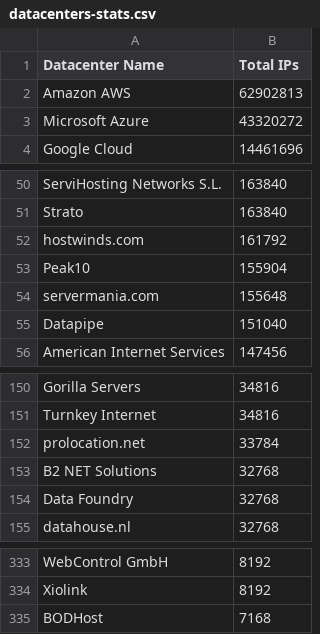
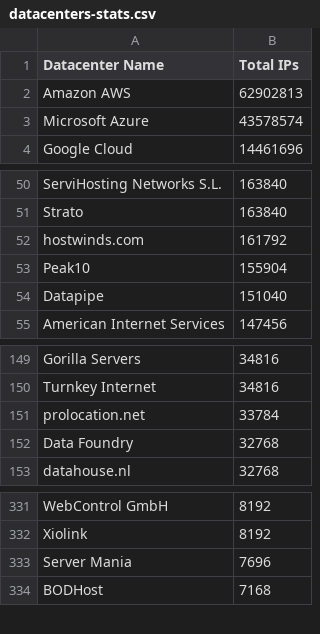
Before and after one commit to growlfm/ipcat, a CSV file: datacenters-stats.csv, drawn as a sheet; only a part is shown, gaps mark what is left out.

```diff
--- a/datacenters-stats.csv
+++ b/datacenters-stats.csv
@@ -2,3 +2,3 @@ Datacenter Name, Total IPs
 Amazon AWS,62902813
-Microsoft Azure,43320272
+Microsoft Azure,43578574
 Google Cloud,14461696
@@ -53,3 +53,2 @@ hostwinds.com,161792
 Peak10,155904
-servermania.com,155648
 Datapipe,151040
@@ -152,3 +151,2 @@ Turnkey Internet,34816
 prolocation.net,33784
-B2 NET Solutions,32768
 Data Foundry,32768
@@ -334,2 +332,3 @@ WebControl GmbH,8192
 Xiolink,8192
+Server Mania,7696
 BODHost,7168
```
Also changed, not shown: datacenters.csv.
